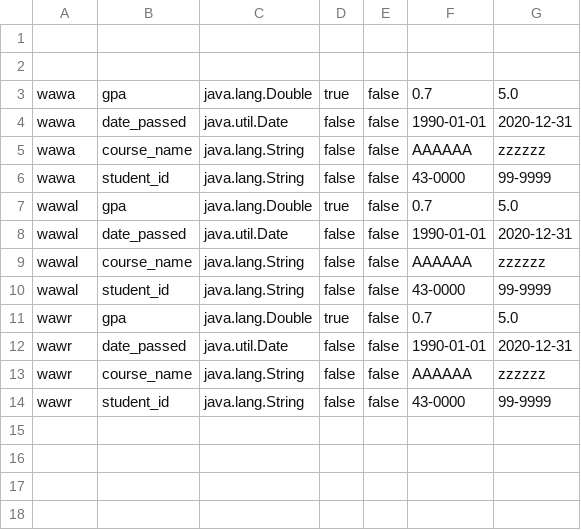
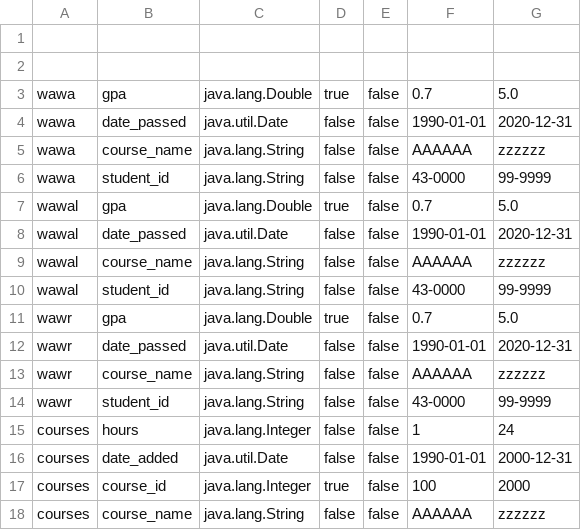
Before and after one commit to AhmedElAmory/DBEngine, a CSV file: src/main/resources/metadata.csv, drawn as a sheet; the diff names each change by its address in the sheet, - before the commit and + after, or states it on an @@ line.

```diff
--- a/src/main/resources/metadata.csv
+++ b/src/main/resources/metadata.csv
+row 15: courses | hours | java.lang.Integer | false | false | 1 | 24
+row 16: courses | date_added | java.util.Date | false | false | 1990-01-01 | 2000-12-31
+row 17: courses | course_id | java.lang.Integer | true | false | 100 | 2000
+row 18: courses | course_name | java.lang.String | false | false | AAAAAA | zzzzzz
```
Also changed, not shown: target/classes/metadata.csv, 6 other files.
